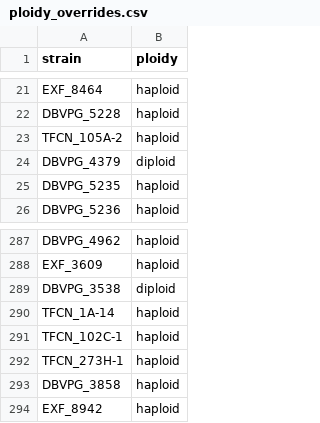
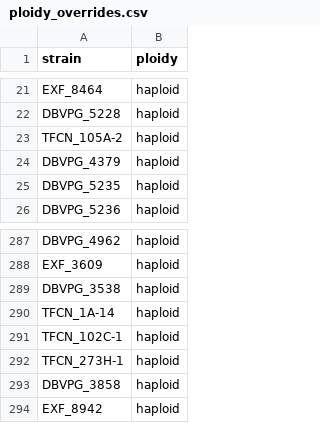
Before and after one commit to stajichlab/Rhodmuc_PopulationGenomics, a CSV file: ploidy_overrides.csv, drawn as a sheet; only a part is shown, gaps mark what is left out.

```diff
--- a/ploidy_overrides.csv
+++ b/ploidy_overrides.csv
@@ -23,3 +23,3 @@ DBVPG_5228,haploid
 TFCN_105A-2,haploid
-DBVPG_4379,diploid
+DBVPG_4379,haploid
 DBVPG_5235,haploid
@@ -288,3 +288,3 @@ DBVPG_4962,haploid
 EXF_3609,haploid
-DBVPG_3538,diploid
+DBVPG_3538,haploid
 TFCN_1A-14,haploid
```
Also changed, not shown: 1 other file.
